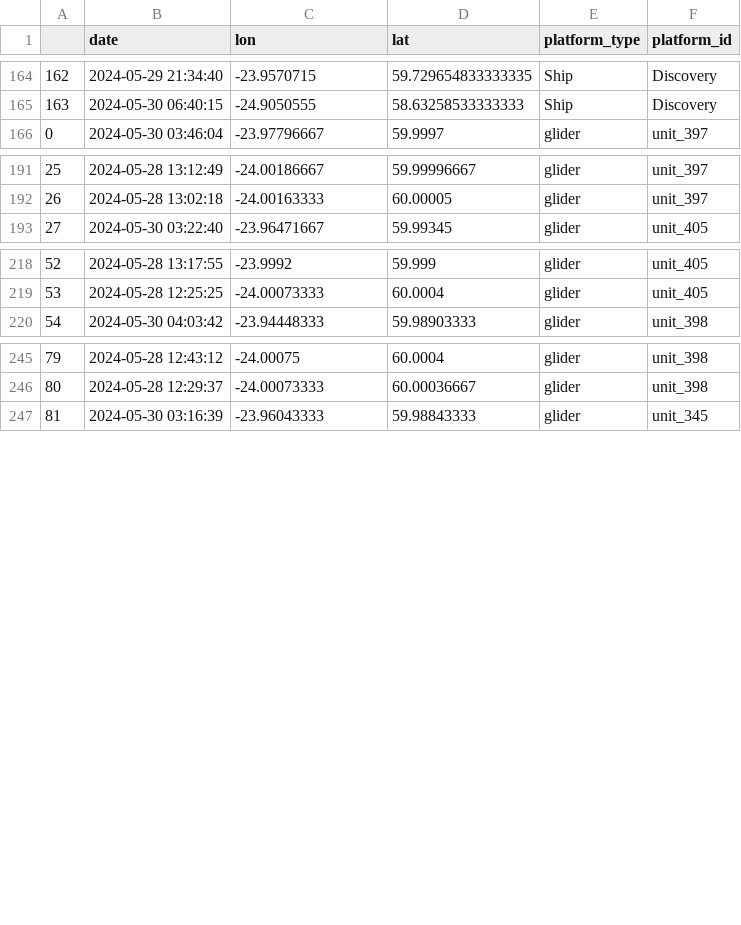
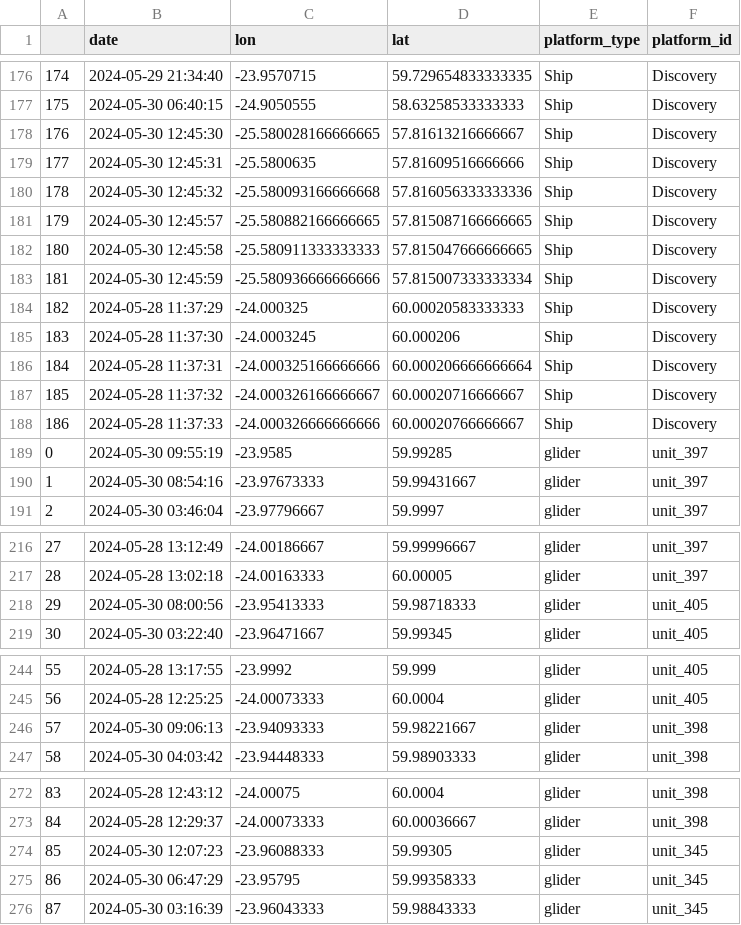
Before and after one commit to NOC-OBG-Autonomy/biocarbon_nrt_data_viz, a CSV file: Plotting_tools/shared_data/rt_positions.csv, drawn as a sheet; only a part is shown, gaps mark what is left out; the diff covers the shown part only; the diff names each change by its address in the sheet, - before the commit and + after, or states it on an @@ line.

```diff
--- a/Plotting_tools/shared_data/rt_positions.csv
+++ b/Plotting_tools/shared_data/rt_positions.csv
@@ column A renumbered between rows 97 and 306 @@
+row 178: 176 | 2024-05-30 12:45:30 | -25.580028166666665 | 57.81613216666667 | Ship | Discovery
+row 179: 177 | 2024-05-30 12:45:31 | -25.5800635 | 57.81609516666666 | Ship | Discovery
+row 180: 178 | 2024-05-30 12:45:32 | -25.580093166666668 | 57.816056333333336 | Ship | Discovery
+row 181: 179 | 2024-05-30 12:45:57 | -25.580882166666665 | 57.815087166666665 | Ship | Discovery
+row 182: 180 | 2024-05-30 12:45:58 | -25.580911333333333 | 57.815047666666665 | Ship | Discovery
+row 183: 181 | 2024-05-30 12:45:59 | -25.580936666666666 | 57.815007333333334 | Ship | Discovery
+row 184: 182 | 2024-05-28 11:37:29 | -24.000325 | 60.00020583333333 | Ship | Discovery
+row 185: 183 | 2024-05-28 11:37:30 | -24.0003245 | 60.000206 | Ship | Discovery
+row 186: 184 | 2024-05-28 11:37:31 | -24.000325166666666 | 60.000206666666664 | Ship | Discovery
+row 187: 185 | 2024-05-28 11:37:32 | -24.000326166666667 | 60.00020716666667 | Ship | Discovery
+row 188: 186 | 2024-05-28 11:37:33 | -24.000326666666666 | 60.00020766666667 | Ship | Discovery
+row 189: 0 | 2024-05-30 09:55:19 | -23.9585 | 59.99285 | glider | unit_397
+row 190: 1 | 2024-05-30 08:54:16 | -23.97673333 | 59.99431667 | glider | unit_397
+row 218: 29 | 2024-05-30 08:00:56 | -23.95413333 | 59.98718333 | glider | unit_405
+row 246: 57 | 2024-05-30 09:06:13 | -23.94093333 | 59.98221667 | glider | unit_398
+row 274: 85 | 2024-05-30 12:07:23 | -23.96088333 | 59.99305 | glider | unit_345
+row 275: 86 | 2024-05-30 06:47:29 | -23.95795 | 59.99358333 | glider | unit_345
```
Also changed, not shown: 12 added rows elsewhere in this file, 2 other files.
